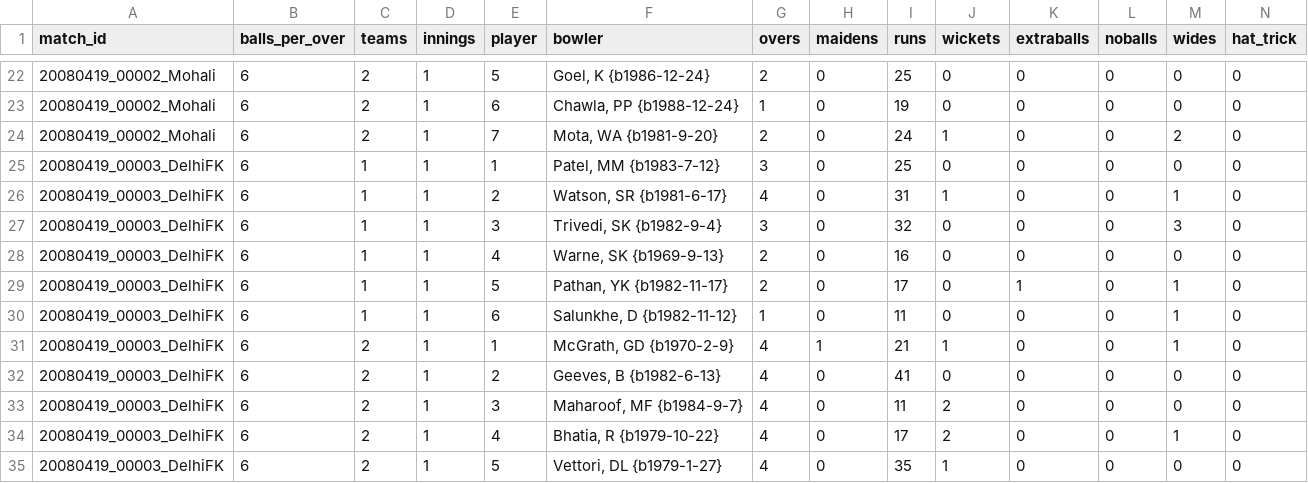
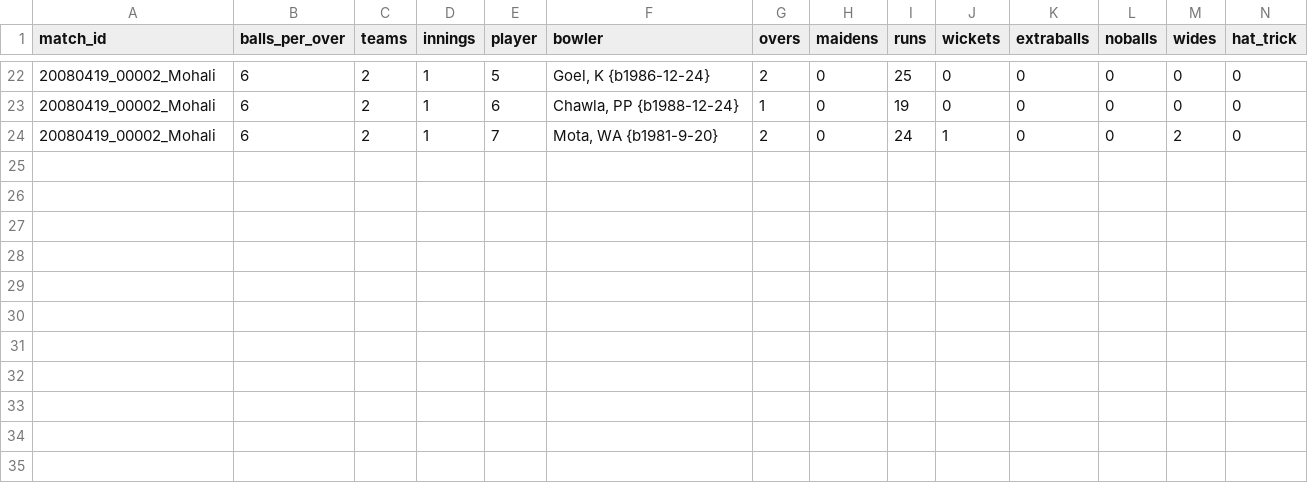
Before and after one commit to nenya-alex/Nhl, a CSV file: men/other_domestic/t20/t20_bowling.csv, drawn as a sheet; only a part is shown, gaps mark what is left out; the diff names each change by its address in the sheet, - before the commit and + after, or states it on an @@ line.

```diff
--- a/men/other_domestic/t20/t20_bowling.csv
+++ b/men/other_domestic/t20/t20_bowling.csv
-row 25: 20080419_00003_DelhiFK | 6 | 1 | 1 | 1 | Patel, MM {b1983-7-12} | 3 | 0 | 25 | 0 | 0 | 0 | 0 | 0
-row 26: 20080419_00003_DelhiFK | 6 | 1 | 1 | 2 | Watson, SR {b1981-6-17} | 4 | 0 | 31 | 1 | 0 | 0 | 1 | 0
-row 27: 20080419_00003_DelhiFK | 6 | 1 | 1 | 3 | Trivedi, SK {b1982-9-4} | 3 | 0 | 32 | 0 | 0 | 0 | 3 | 0
-row 28: 20080419_00003_DelhiFK | 6 | 1 | 1 | 4 | Warne, SK {b1969-9-13} | 2 | 0 | 16 | 0 | 0 | 0 | 0 | 0
-row 29: 20080419_00003_DelhiFK | 6 | 1 | 1 | 5 | Pathan, YK {b1982-11-17} | 2 | 0 | 17 | 0 | 1 | 0 | 1 | 0
-row 30: 20080419_00003_DelhiFK | 6 | 1 | 1 | 6 | Salunkhe, D {b1982-11-12} | 1 | 0 | 11 | 0 | 0 | 0 | 1 | 0
-row 31: 20080419_00003_DelhiFK | 6 | 2 | 1 | 1 | McGrath, GD {b1970-2-9} | 4 | 1 | 21 | 1 | 0 | 0 | 1 | 0
-row 32: 20080419_00003_DelhiFK | 6 | 2 | 1 | 2 | Geeves, B {b1982-6-13} | 4 | 0 | 41 | 0 | 0 | 0 | 0 | 0
-row 33: 20080419_00003_DelhiFK | 6 | 2 | 1 | 3 | Maharoof, MF {b1984-9-7} | 4 | 0 | 11 | 2 | 0 | 0 | 0 | 0
-row 34: 20080419_00003_DelhiFK | 6 | 2 | 1 | 4 | Bhatia, R {b1979-10-22} | 4 | 0 | 17 | 2 | 0 | 0 | 1 | 0
-row 35: 20080419_00003_DelhiFK | 6 | 2 | 1 | 5 | Vettori, DL {b1979-1-27} | 4 | 0 | 35 | 1 | 0 | 0 | 0 | 0
```
Also changed, not shown: men/other_domestic/t20/t20_batting.csv, men/other_domestic/t20/t20_players.csv.
